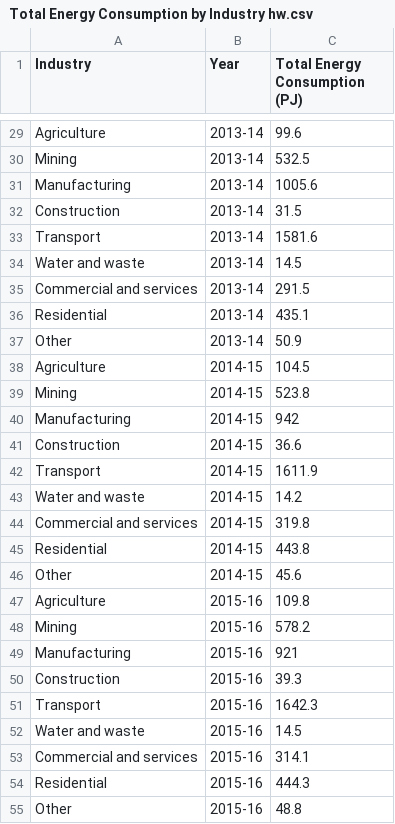
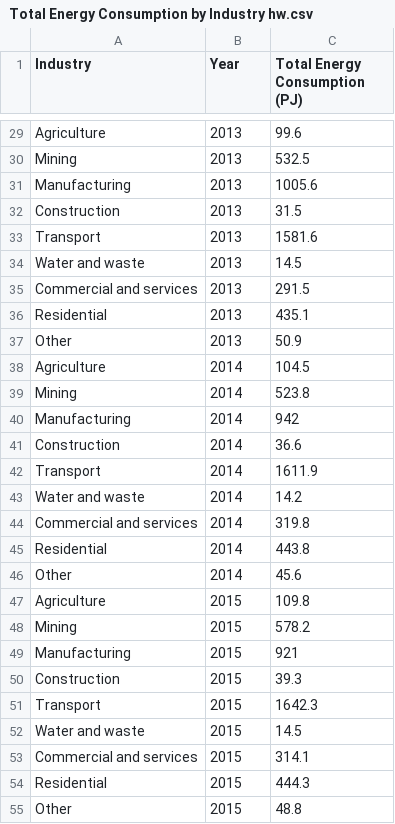
Before and after one commit to asil0016/FIT-3179-TEST, a CSV file: Total Energy Consumption by Industry hw.csv, drawn as a sheet; only a part is shown, gaps mark what is left out; the diff covers the shown part only; the diff names each change by its address in the sheet, - before the commit and + after, or states it on an @@ line.

```diff
--- a/Total Energy Consumption by Industry hw.csv
+++ b/Total Energy Consumption by Industry hw.csv
-B29:B37 (Year): 2013-14
+B29:B37 (Year): 2013
-B38:B46 (Year): 2014-15
+B38:B46 (Year): 2014
-B47:B55 (Year): 2015-16
+B47:B55 (Year): 2015
```
Also changed, not shown: 72 edited cells elsewhere in this file.
